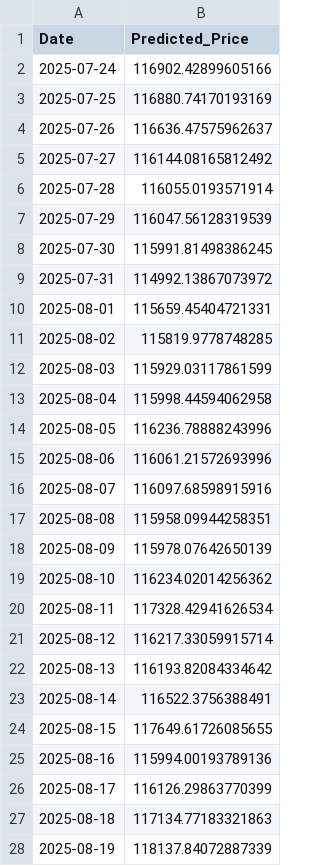
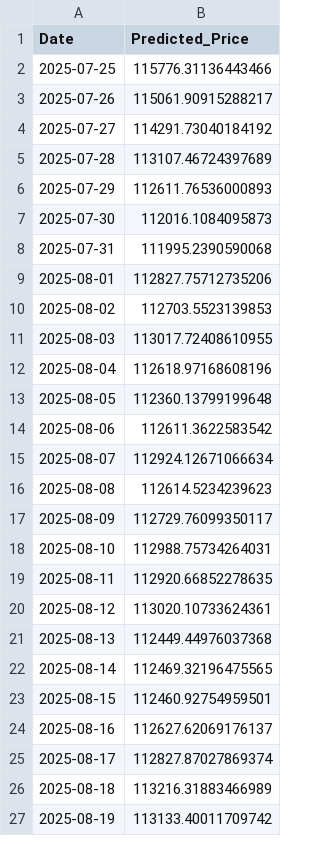
Before and after one commit to Aum107/Bitcoin-Prediction-Dashboard, a CSV file: lstm_cnn_btc_price.csv, drawn as a sheet; only a part is shown; the diff covers the shown part only.

```diff
--- a/lstm_cnn_btc_price.csv
+++ b/lstm_cnn_btc_price.csv
@@ -1,28 +1,27 @@
 Date,Predicted_Price
-2025-07-24,116902.42899605166
-2025-07-25,116880.74170193169
-2025-07-26,116636.47575962637
-2025-07-27,116144.08165812492
-2025-07-28,116055.0193571914
-2025-07-29,116047.56128319539
-2025-07-30,115991.81498386245
-2025-07-31,114992.13867073972
-2025-08-01,115659.45404721331
-2025-08-02,115819.9778748285
-2025-08-03,115929.03117861599
-2025-08-04,115998.44594062958
-2025-08-05,116236.78888243996
-2025-08-06,116061.21572693996
-2025-08-07,116097.68598915916
-2025-08-08,115958.09944258351
-2025-08-09,115978.07642650139
-2025-08-10,116234.02014256362
-2025-08-11,117328.42941626534
-2025-08-12,116217.33059915714
-2025-08-13,116193.82084334642
-2025-08-14,116522.3756388491
-2025-08-15,117649.61726085655
-2025-08-16,115994.00193789136
-2025-08-17,116126.29863770399
-2025-08-18,117134.77183321863
-2025-08-19,118137.84072887339
+2025-07-25,115776.31136443466
+2025-07-26,115061.90915288217
+2025-07-27,114291.73040184192
+2025-07-28,113107.46724397689
+2025-07-29,112611.76536000893
+2025-07-30,112016.1084095873
+2025-07-31,111995.2390590068
+2025-08-01,112827.75712735206
+2025-08-02,112703.5523139853
+2025-08-03,113017.72408610955
+2025-08-04,112618.97168608196
+2025-08-05,112360.13799199648
+2025-08-06,112611.3622583542
+2025-08-07,112924.12671066634
+2025-08-08,112614.5234239623
+2025-08-09,112729.76099350117
+2025-08-10,112988.75734264031
+2025-08-11,112920.66852278635
+2025-08-12,113020.10733624361
+2025-08-13,112449.44976037368
+2025-08-14,112469.32196475565
+2025-08-15,112460.92754959501
+2025-08-16,112627.62069176137
+2025-08-17,112827.87027869374
+2025-08-18,113216.31883466989
+2025-08-19,113133.40011709742
```
Also changed, not shown: 1 added row and 33 edited cells elsewhere in this file, xgboost_btc_price.csv.
